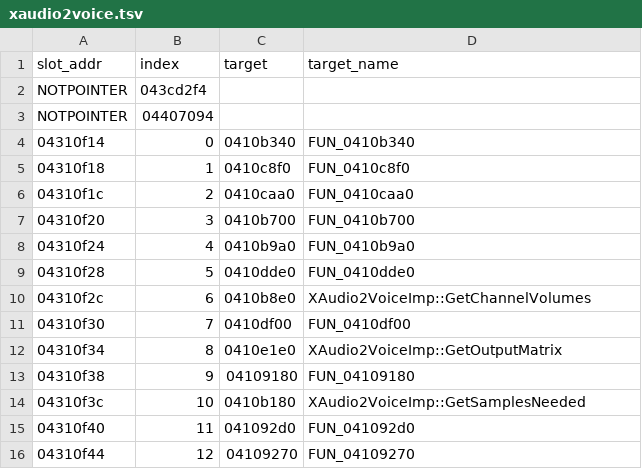
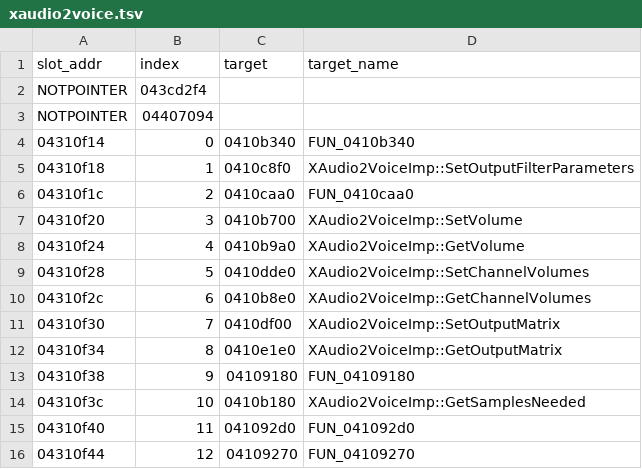
Before and after one commit to thegliffy/OpenRow2, a TSV file: agent/vtables/xaudio2voice.tsv, drawn as a sheet; only a part is shown; the diff covers the shown part only.

```diff
--- a/agent/vtables/xaudio2voice.tsv
+++ b/agent/vtables/xaudio2voice.tsv
@@ -4,9 +4,9 @@ NOTPOINTER	04407094
 04310f14	0	0410b340	FUN_0410b340
-04310f18	1	0410c8f0	FUN_0410c8f0
+04310f18	1	0410c8f0	XAudio2VoiceImp::SetOutputFilterParameters
 04310f1c	2	0410caa0	FUN_0410caa0
-04310f20	3	0410b700	FUN_0410b700
-04310f24	4	0410b9a0	FUN_0410b9a0
-04310f28	5	0410dde0	FUN_0410dde0
+04310f20	3	0410b700	XAudio2VoiceImp::SetVolume
+04310f24	4	0410b9a0	XAudio2VoiceImp::GetVolume
+04310f28	5	0410dde0	XAudio2VoiceImp::SetChannelVolumes
 04310f2c	6	0410b8e0	XAudio2VoiceImp::GetChannelVolumes
-04310f30	7	0410df00	FUN_0410df00
+04310f30	7	0410df00	XAudio2VoiceImp::SetOutputMatrix
 04310f34	8	0410e1e0	XAudio2VoiceImp::GetOutputMatrix
```
Also changed, not shown: 12 edited cells elsewhere in this file, agent/vtable_proposals.tsv, 8 other files.
